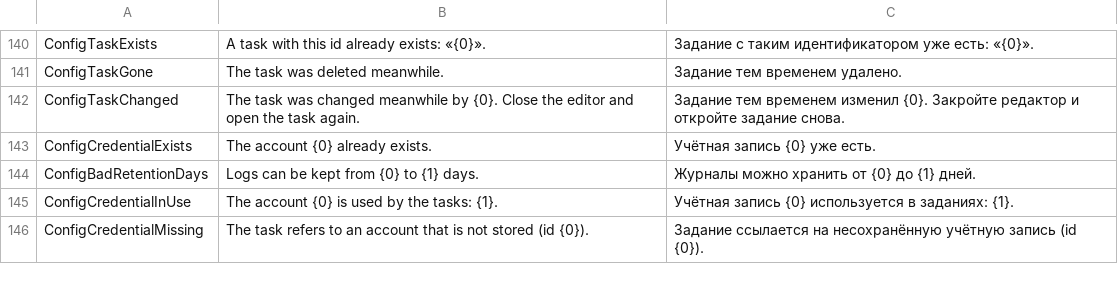
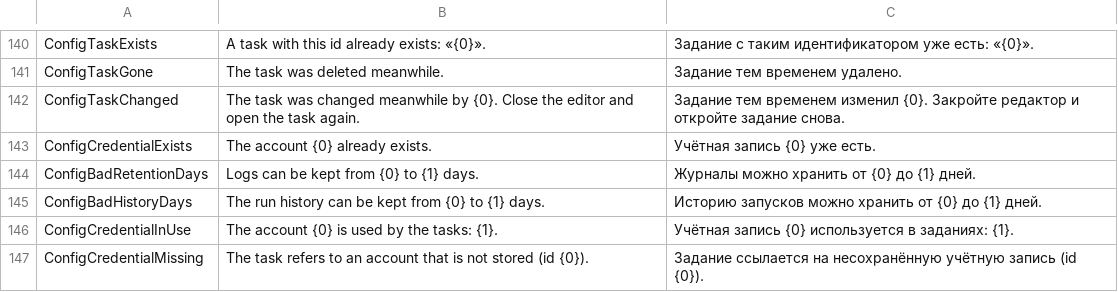
Before and after one commit to openpass1/custos, a TSV file: client/src/Custos.Core/Resources/Messages.tsv, drawn as a sheet; only a part is shown, gaps mark what is left out.

```diff
--- a/client/src/Custos.Core/Resources/Messages.tsv
+++ b/client/src/Custos.Core/Resources/Messages.tsv
@@ -144,2 +144,3 @@ ConfigCredentialExists	The account {0} already exists.	Учётная запис
 ConfigBadRetentionDays	Logs can be kept from {0} to {1} days.	Журналы можно хранить от {0} до {1} дней.
+ConfigBadHistoryDays	The run history can be kept from {0} to {1} days.	Историю запусков можно хранить от {0} до {1} дней.
 ConfigCredentialInUse	The account {0} is used by the tasks: {1}.	Учётная запись {0} используется в заданиях: {1}.
```
Also changed, not shown: client/src/Custos.Gui/Resources/Strings.tsv, 41 other files.
